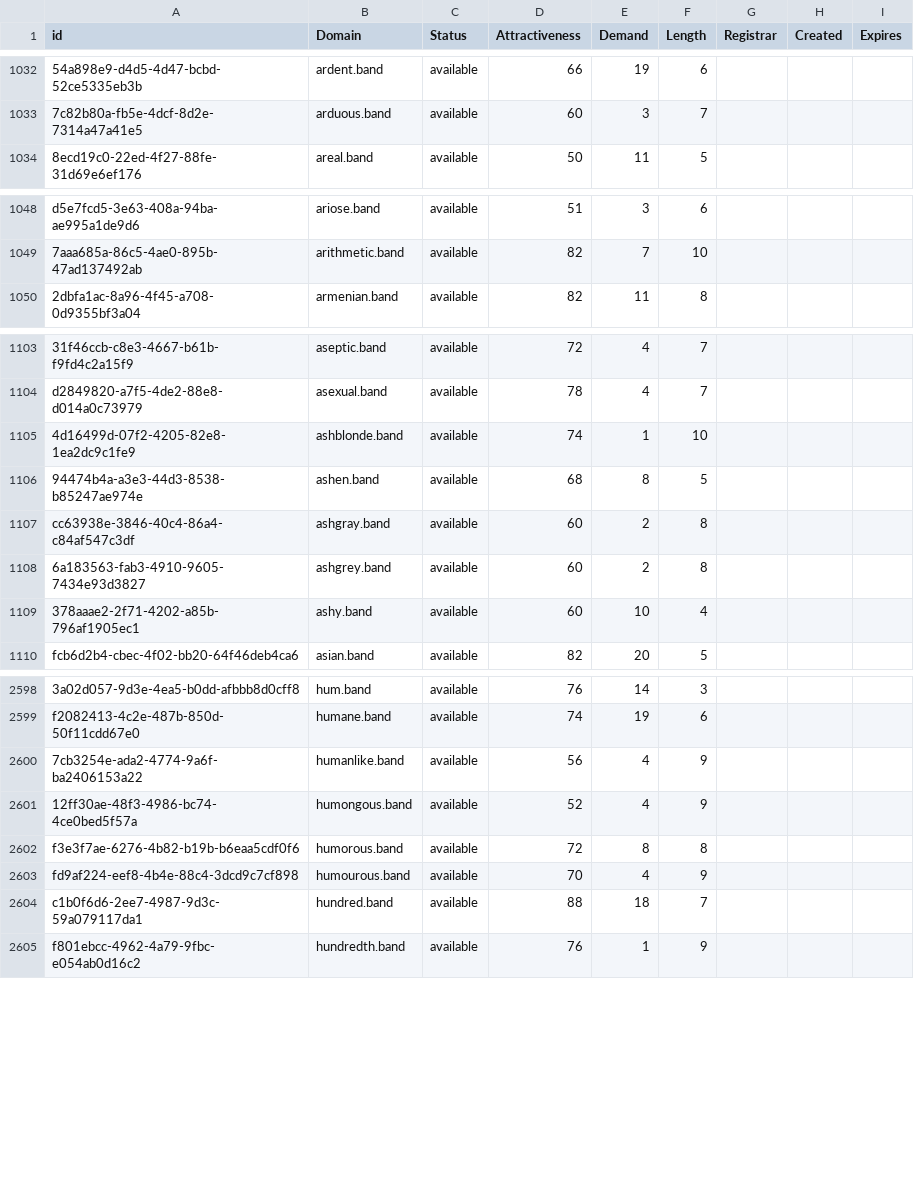
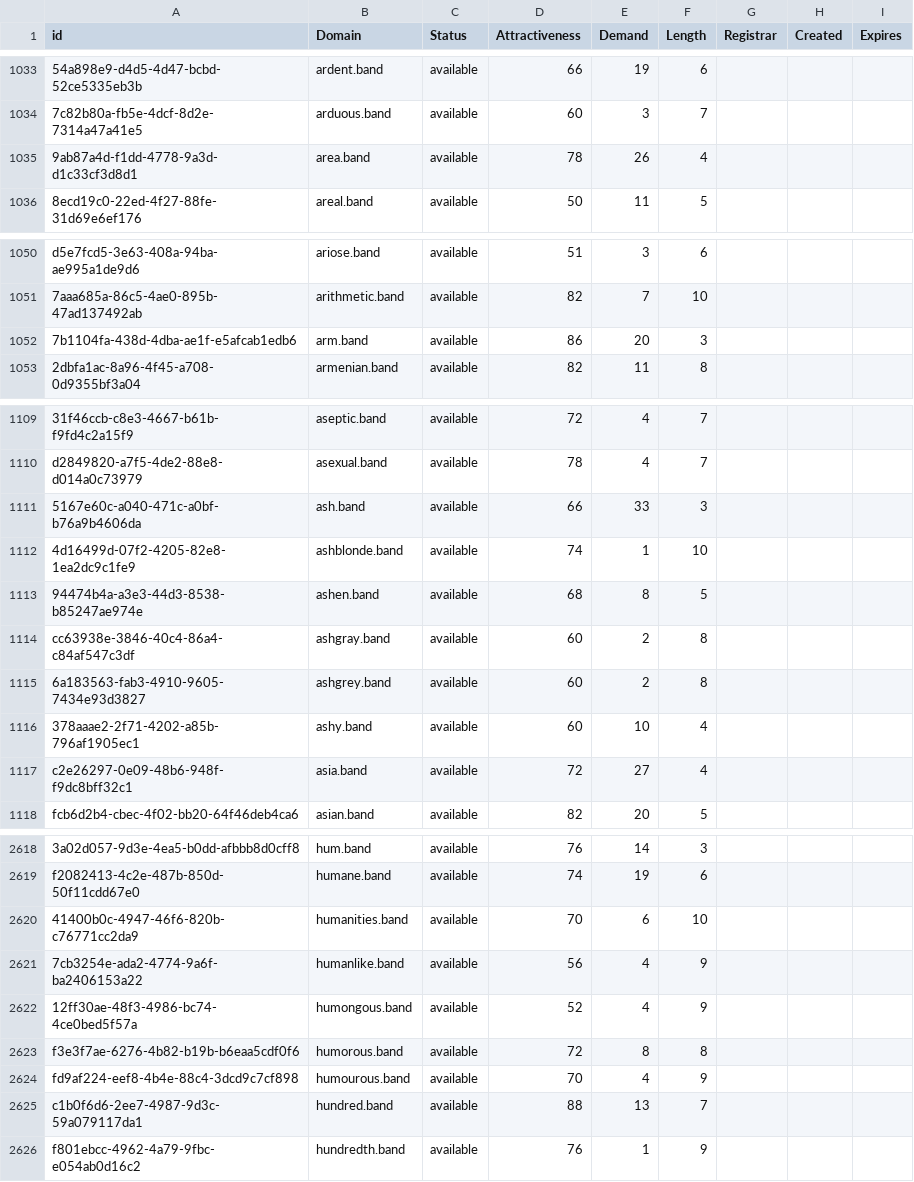
Before and after one commit to UniqueDomains/band-oneword-domains, a CSV file: band.csv, drawn as a sheet; only a part is shown, gaps mark what is left out; addresses are those after the commit; the diff covers the shown part only; the diff names each change by its address in the sheet, - before the commit and + after, or states it on an @@ line.

```diff
--- a/band.csv
+++ b/band.csv
+row 1035: 9ab87a4d-f1dd-4778-9a3d-d1c33cf3d8d1 | area.band | available | 78 | 26 | 4
+row 1052: 7b1104fa-438d-4dba-ae1f-e5afcab1edb6 | arm.band | available | 86 | 20 | 3
+row 1111: 5167e60c-a040-471c-a0bf-b76a9b4606da | ash.band | available | 66 | 33 | 3
+row 1117: c2e26297-0e09-48b6-948f-f9dc8bff32c1 | asia.band | available | 72 | 27 | 4
+row 2620: 41400b0c-4947-46f6-820b-c76771cc2da9 | humanities.band | available | 70 | 6 | 10
-E2625 (Demand): 18
+E2625 (Demand): 13
```
Also changed, not shown: 24 added rows and 11 edited cells elsewhere in this file, 2 other files.
